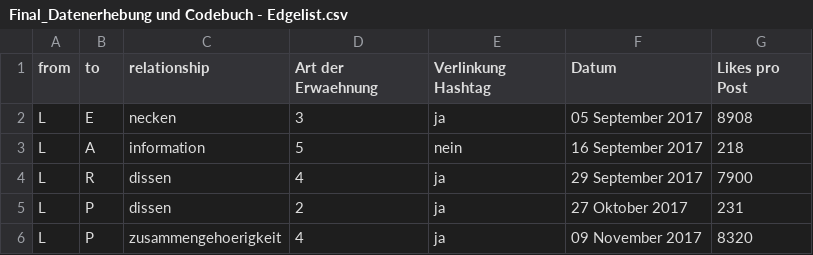
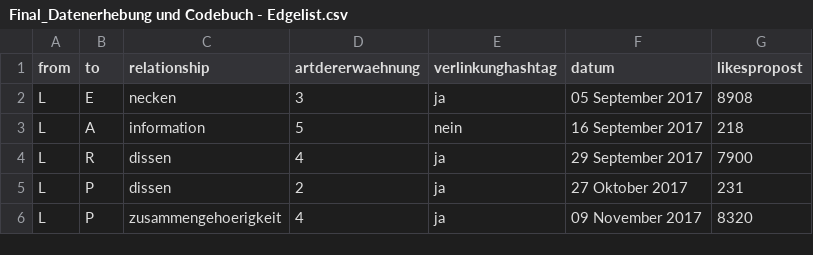
Before and after one commit to hdm-lb102/Super-Netzwerk, a CSV file: Final_Datenerhebung und Codebuch - Edgelist.csv, drawn as a sheet; only a part is shown.

Commit message:
Update Final_Datenerhebung und Codebuch - Edgelist.csv

```diff
--- a/Final_Datenerhebung und Codebuch - Edgelist.csv
+++ b/Final_Datenerhebung und Codebuch - Edgelist.csv
@@ -1,2 +1,2 @@
-from,to,relationship,Art der Erwaehnung,Verlinkung Hashtag,Datum,Likes pro Post
+from,to,relationship,artdererwaehnung,verlinkunghashtag,datum,likespropost
 L,E,necken,3,ja,05 September 2017,8908
```
